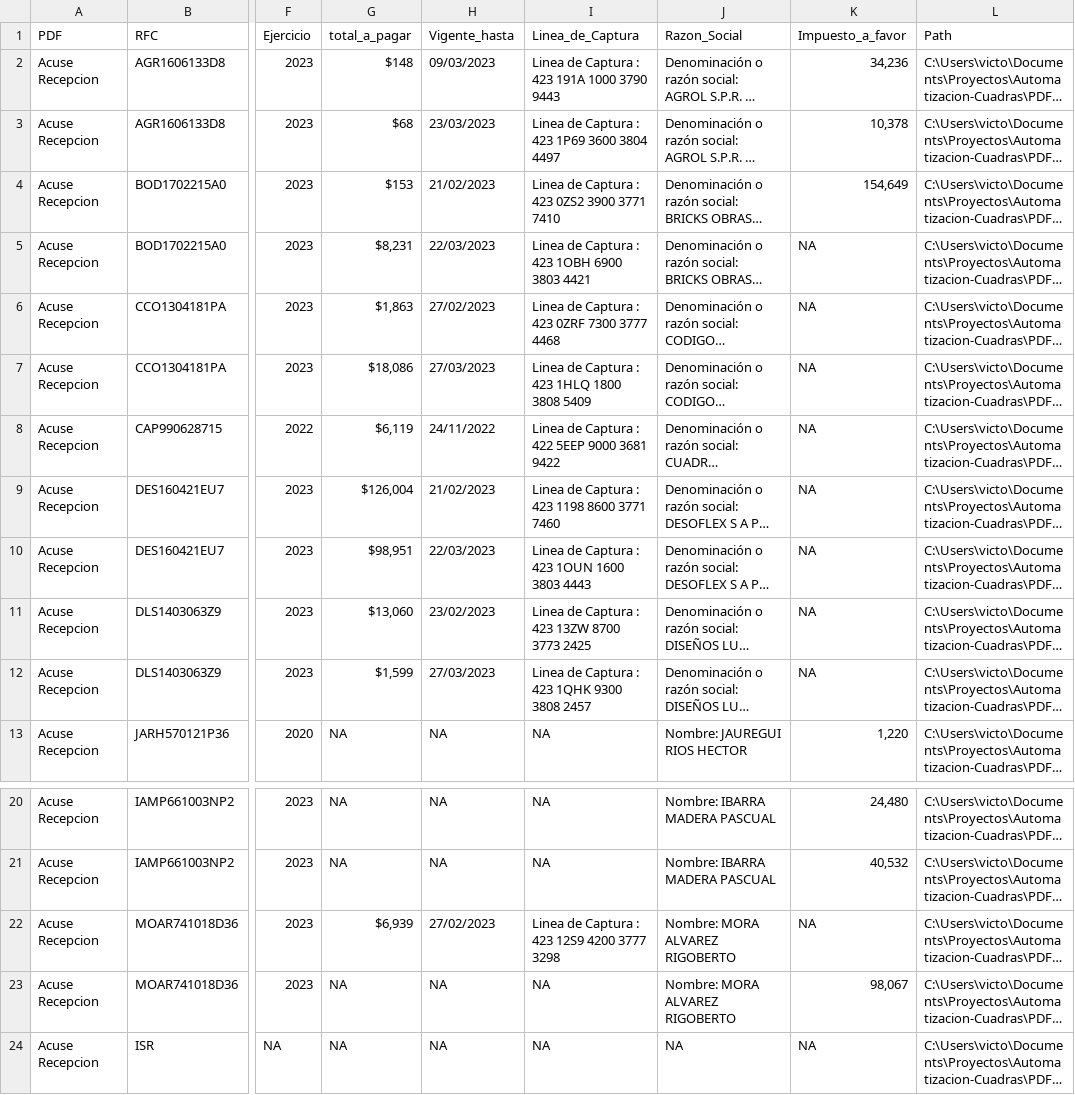
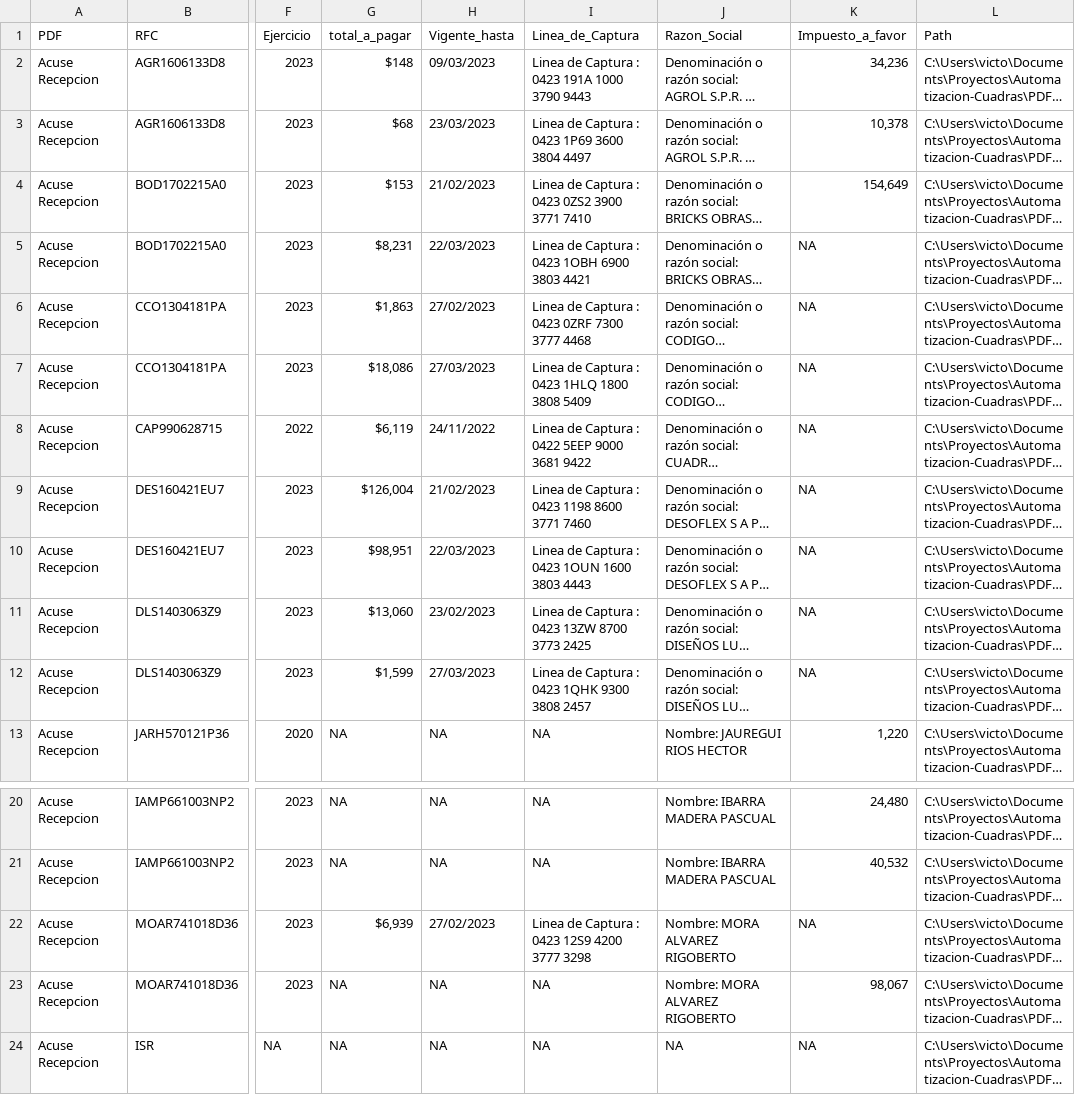
Before and after one commit to victor117-byte/Automatizacion-Cuadras, a CSV file: Script/Dataframes/df_Acuse_Recepcion.csv, drawn as a sheet; only a part is shown, gaps mark what is left out; long unchanged cells end in …; the diff names each change by its address in the sheet, - before the commit and + after, or states it on an @@ line.

```diff
--- a/Script/Dataframes/df_Acuse_Recepcion.csv
+++ b/Script/Dataframes/df_Acuse_Recepcion.csv
-I2 (Linea_de_Captura): Linea de Captura : 423 191A 1000 3790 9443
+I2 (Linea_de_Captura): Linea de Captura : 0423 191A 1000 3790 9443
-I3 (Linea_de_Captura): Linea de Captura : 423 1P69 3600 3804 4497
+I3 (Linea_de_Captura): Linea de Captura : 0423 1P69 3600 3804 4497
-I4 (Linea_de_Captura): Linea de Captura : 423 0ZS2 3900 3771 7410
+I4 (Linea_de_Captura): Linea de Captura : 0423 0ZS2 3900 3771 7410
-I5 (Linea_de_Captura): Linea de Captura : 423 1OBH 6900 3803 4421
+I5 (Linea_de_Captura): Linea de Captura : 0423 1OBH 6900 3803 4421
-I6 (Linea_de_Captura): Linea de Captura : 423 0ZRF 7300 3777 4468
+I6 (Linea_de_Captura): Linea de Captura : 0423 0ZRF 7300 3777 4468
-I7 (Linea_de_Captura): Linea de Captura : 423 1HLQ 1800 3808 5409
+I7 (Linea_de_Captura): Linea de Captura : 0423 1HLQ 1800 3808 5409
-I8 (Linea_de_Captura): Linea de Captura : 422 5EEP 9000 3681 9422
+I8 (Linea_de_Captura): Linea de Captura : 0422 5EEP 9000 3681 9422
-I9 (Linea_de_Captura): Linea de Captura : 423 1198 8600 3771 7460
+I9 (Linea_de_Captura): Linea de Captura : 0423 1198 8600 3771 7460
-I10 (Linea_de_Captura): Linea de Captura : 423 1OUN 1600 3803 4443
+I10 (Linea_de_Captura): Linea de Captura : 0423 1OUN 1600 3803 4443
-I11 (Linea_de_Captura): Linea de Captura : 423 13ZW 8700 3773 2425
+I11 (Linea_de_Captura): Linea de Captura : 0423 13ZW 8700 3773 2425
-I12 (Linea_de_Captura): Linea de Captura : 423 1QHK 9300 3808 2457
+I12 (Linea_de_Captura): Linea de Captura : 0423 1QHK 9300 3808 2457
-I22 (Linea_de_Captura): Linea de Captura : 423 12S9 4200 3777 3298
+I22 (Linea_de_Captura): Linea de Captura : 0423 12S9 4200 3777 3298
```
Also changed, not shown: 3 other files.
